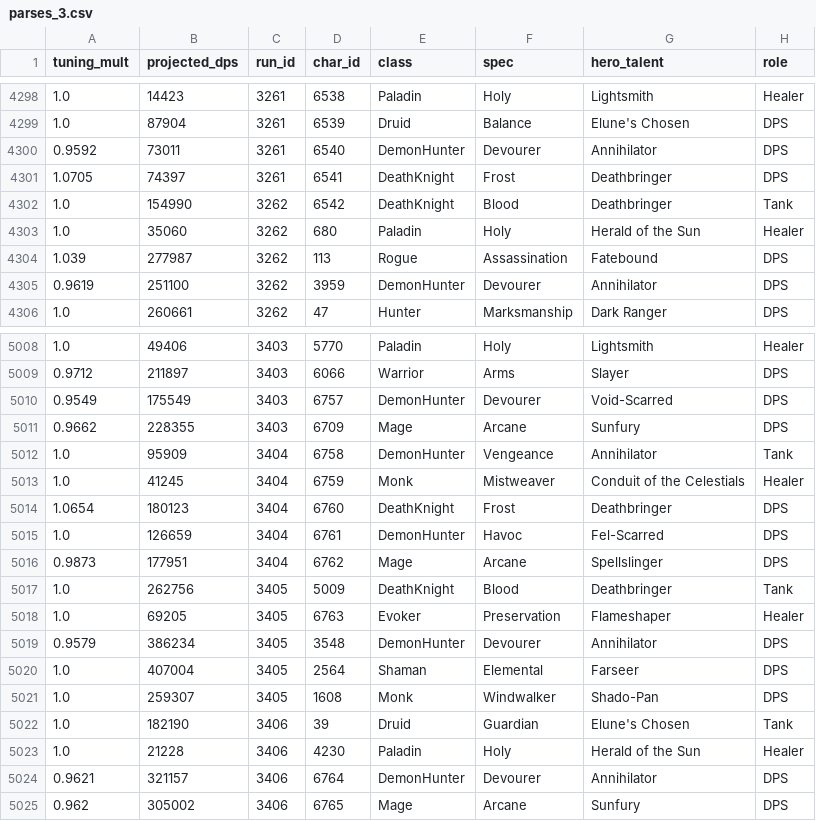
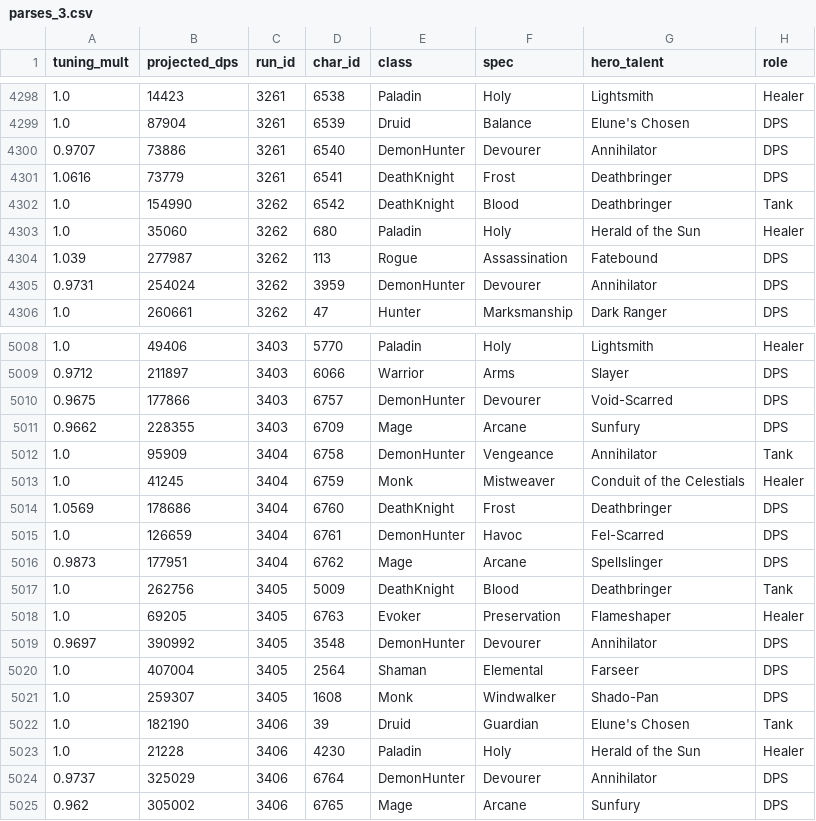
Before and after one commit to st331/wowlogs, a CSV file: docs/llms/parses_3.csv, drawn as a sheet; only a part is shown, gaps mark what is left out; the diff covers the shown part only; the diff names each change by its address in the sheet, - before the commit and + after, or states it on an @@ line.

```diff
--- a/docs/llms/parses_3.csv
+++ b/docs/llms/parses_3.csv
-A4300 (tuning_mult): 0.9592
+A4300 (tuning_mult): 0.9707
-B4300 (projected_dps): 73011
+B4300 (projected_dps): 73886
-A4301 (tuning_mult): 1.0705
+A4301 (tuning_mult): 1.0616
-B4301 (projected_dps): 74397
+B4301 (projected_dps): 73779
-A4305 (tuning_mult): 0.9619
+A4305 (tuning_mult): 0.9731
-B4305 (projected_dps): 251100
+B4305 (projected_dps): 254024
-A5010 (tuning_mult): 0.9549
+A5010 (tuning_mult): 0.9675
-B5010 (projected_dps): 175549
+B5010 (projected_dps): 177866
-A5014 (tuning_mult): 1.0654
+A5014 (tuning_mult): 1.0569
-B5014 (projected_dps): 180123
+B5014 (projected_dps): 178686
-A5019 (tuning_mult): 0.9579
+A5019 (tuning_mult): 0.9697
-B5019 (projected_dps): 386234
+B5019 (projected_dps): 390992
-A5024 (tuning_mult): 0.9621
+A5024 (tuning_mult): 0.9737
-B5024 (projected_dps): 321157
+B5024 (projected_dps): 325029
```
Also changed, not shown: 148 edited cells elsewhere in this file, docs/llms/parses_4.csv, docs/llms/parses_5.csv, 30 other files.
